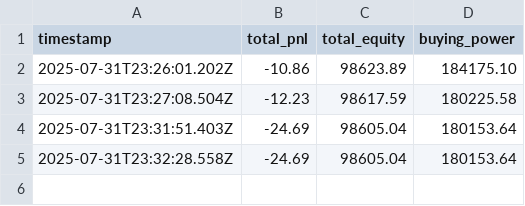
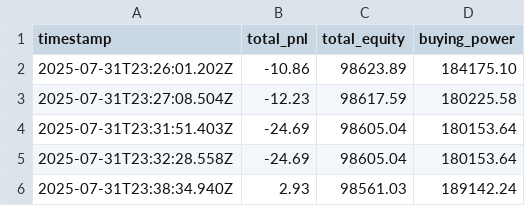
Before and after one commit to robertcprice/SE-Slayer-Paul, a CSV file: logs/portfolio_pnl.csv, drawn as a sheet.

```diff
--- a/logs/portfolio_pnl.csv
+++ b/logs/portfolio_pnl.csv
@@ -5 +5,2 @@ timestamp,total_pnl,total_equity,buying_power
 2025-07-31T23:32:28.558Z,-24.69,98605.04,180153.64
+2025-07-31T23:38:34.940Z,2.93,98561.03,189142.24
```
Also changed, not shown: 5 other files.
